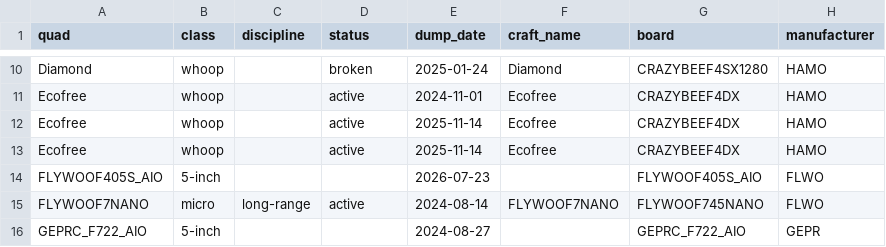
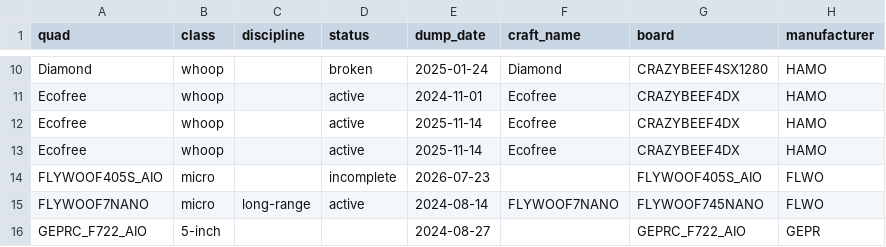
Before and after one commit to irom77/fpv_cli_dumps, a CSV file: fpv_quads.csv, drawn as a sheet; only a part is shown, gaps mark what is left out; the diff names each change by its address in the sheet, - before the commit and + after, or states it on an @@ line.

```diff
--- a/fpv_quads.csv
+++ b/fpv_quads.csv
-B14 (class): 5-inch
+B14 (class): micro
-D14 (status): (empty)
+D14 (status): incomplete
```
Also changed, not shown: fpv_quads_latest.csv, hardware.csv, 1 other file.
